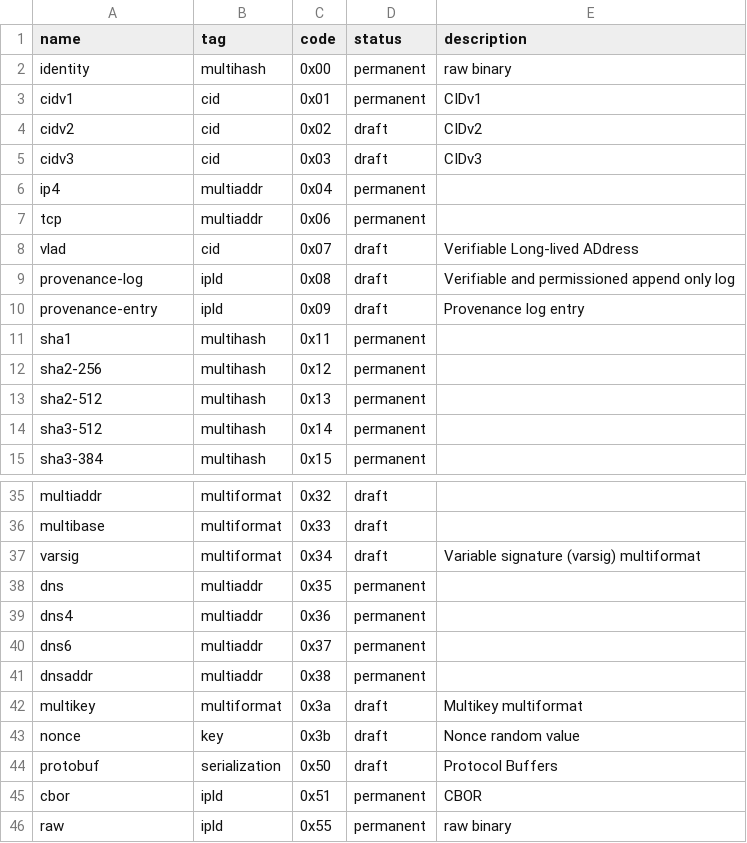
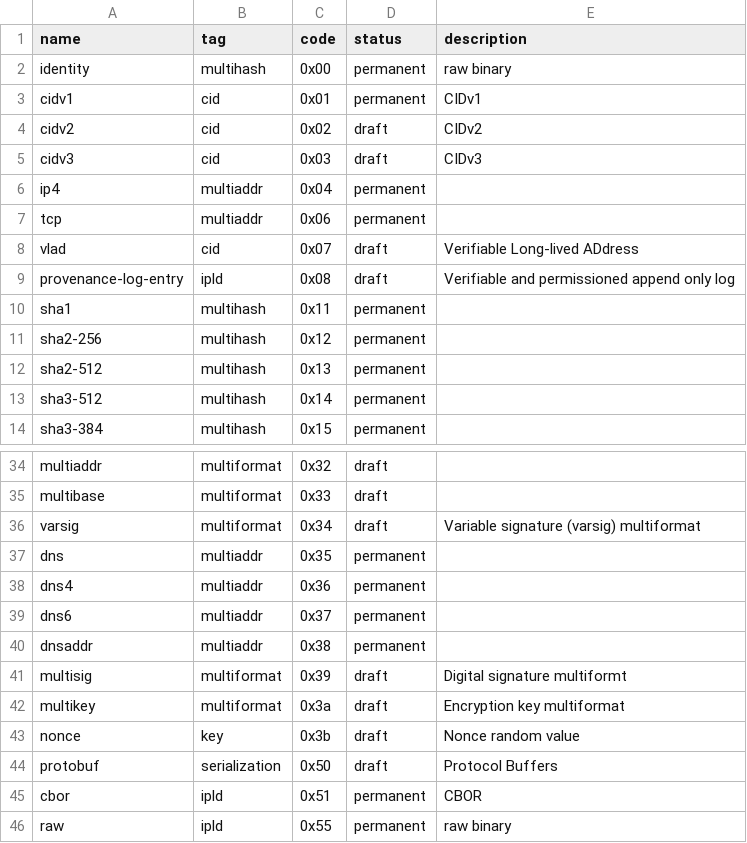
Before and after one commit to cryptidtech/rust-multicodec, a CSV file: table.csv, drawn as a sheet; only a part is shown, gaps mark what is left out.

Commit message:
add multisig sigil
Signed-off-by: Dave Huseby <dwh@linuxprogrammer.org>

```diff
--- a/table.csv
+++ b/table.csv
@@ -8,4 +8,3 @@ tcp,                            multiaddr,      0x06,           permanent,
 vlad,                           cid,            0x07,           draft,      Verifiable Long-lived ADdress
-provenance-log,                 ipld,           0x08,           draft,      Verifiable and permissioned append only log
-provenance-entry,               ipld,           0x09,           draft,      Provenance log entry
+provenance-log-entry,           ipld,           0x08,           draft,      Verifiable and permissioned append only log
 sha1,                           multihash,      0x11,           permanent,
@@ -41,3 +40,4 @@ dns6,                           multiaddr,      0x37,           permanent,
 dnsaddr,                        multiaddr,      0x38,           permanent,
-multikey,                       multiformat,    0x3a,           draft,      Multikey multiformat
+multisig,                       multiformat,    0x39,           draft,      Digital signature multiformt
+multikey,                       multiformat,    0x3a,           draft,      Encryption key multiformat
 nonce,                          key,            0x3b,           draft,      Nonce random value
```
Also changed, not shown: 2 other files.
